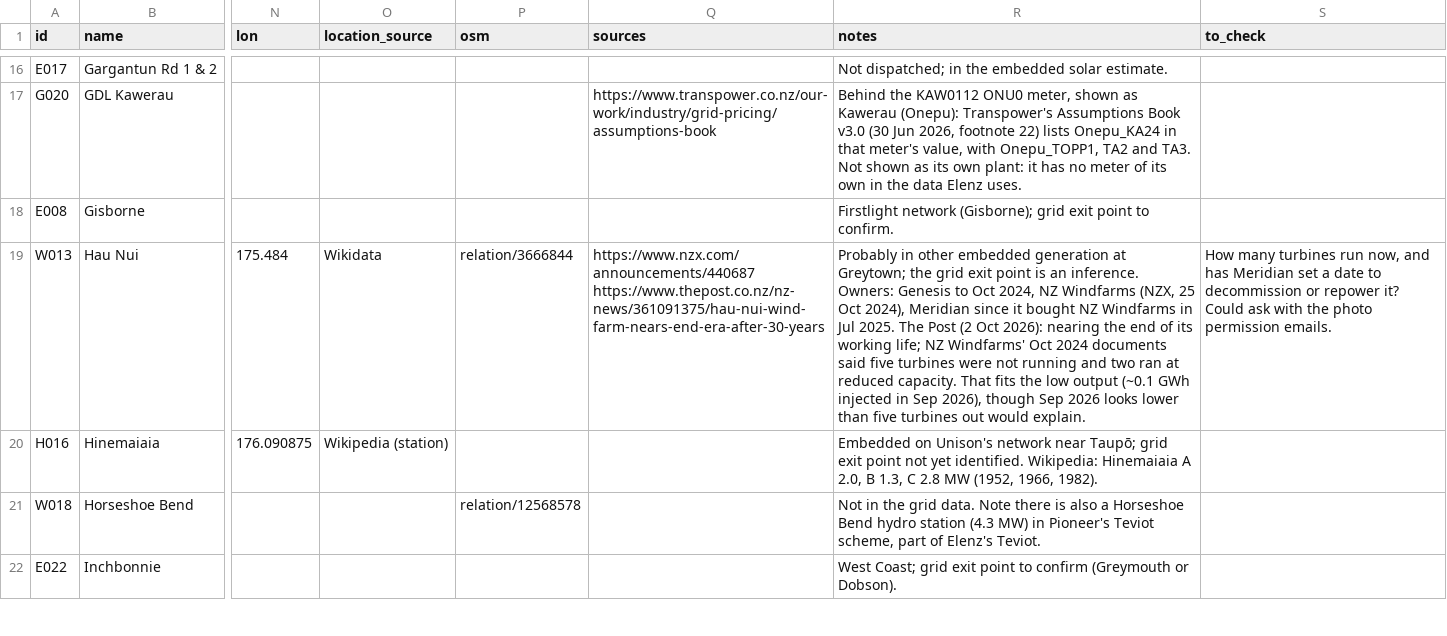
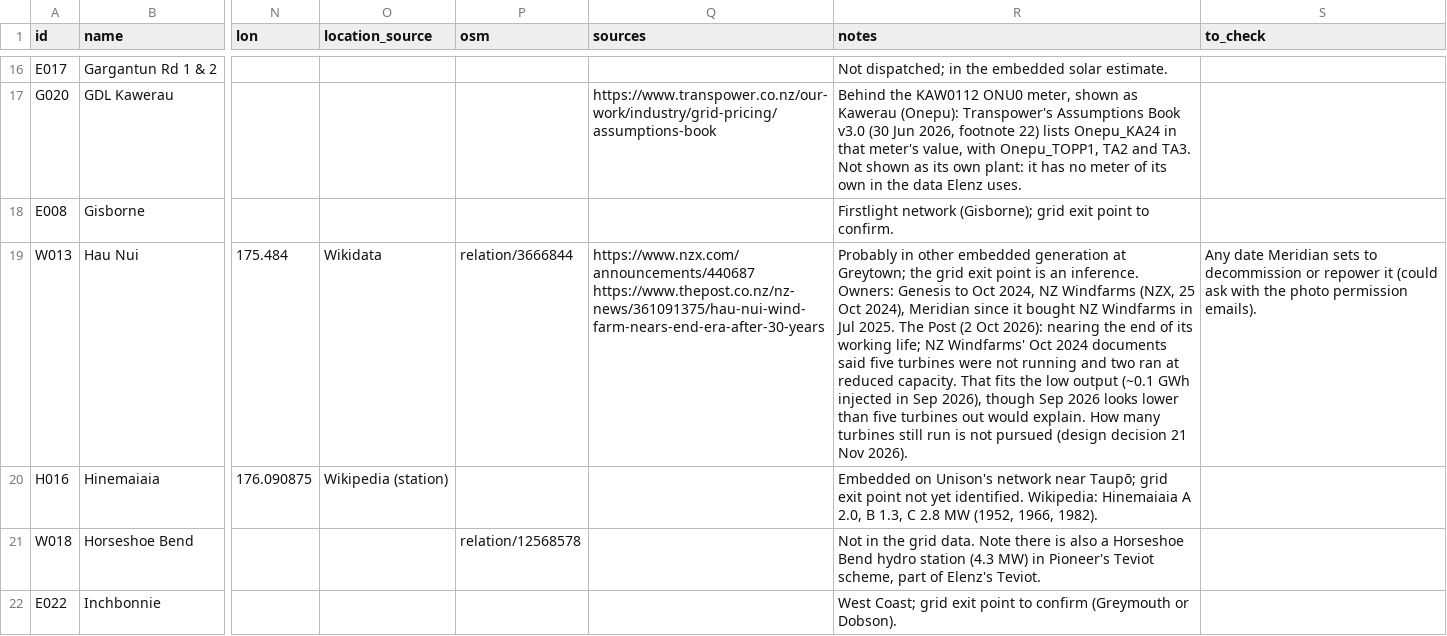
Before and after one commit to elenz-nz/elenz, a CSV file: facilities/station_leads.csv, drawn as a sheet; only a part is shown, gaps mark what is left out; the diff names each change by its address in the sheet, - before the commit and + after, or states it on an @@ line.

```diff
--- a/facilities/station_leads.csv
+++ b/facilities/station_leads.csv
-R19 (notes): …would explain.
+R19 (notes): …would explain. How many turbines still run is not pursued (design decision 21 Nov 2026).
-S19 (to_check): How many turbines run now, and has Meridian set a date to decommission or repower it? Could ask with the photo permission emails.
+S19 (to_check): Any date Meridian sets to decommission or repower it (could ask with the photo permission emails).
```
Also changed, not shown: 5 other files.
